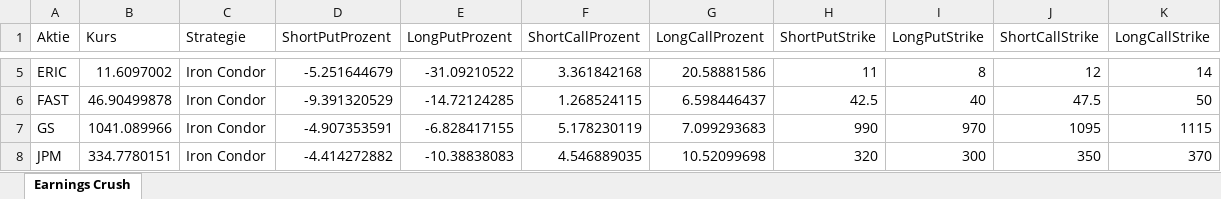
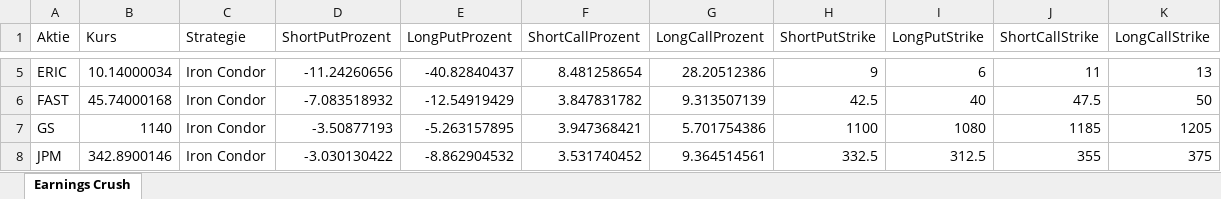
Before and after one commit to alex7165/OptionAgent, an Excel workbook: exports/earnings_test_2026-07-14.xlsx, sheet Earnings Crush, drawn as a sheet; only a part is shown, gaps mark what is left out; values as stored, in another font and other column widths than the file's, no borders; the diff covers the shown part only; the diff names each change by its address in the sheet, - before the commit and + after, or states it on an @@ line.

Commit message:
Add decision report and market-aware strike selection

```diff
--- a/exports/earnings_test_2026-07-14.xlsx (sheet Earnings Crush)
+++ b/exports/earnings_test_2026-07-14.xlsx (sheet Earnings Crush)
-B5 (Kurs): 11.6097002
+B5 (Kurs): 10.14000034
-D5 (ShortPutProzent): -5.251644679
+D5 (ShortPutProzent): -11.24260656
-E5 (LongPutProzent): -31.09210522
+E5 (LongPutProzent): -40.82840437
-F5 (ShortCallProzent): 3.361842168
+F5 (ShortCallProzent): 8.481258654
-G5 (LongCallProzent): 20.58881586
+G5 (LongCallProzent): 28.20512386
-H5 (ShortPutStrike): 11
+H5 (ShortPutStrike): 9
-I5 (LongPutStrike): 8
+I5 (LongPutStrike): 6
-J5 (ShortCallStrike): 12
+J5 (ShortCallStrike): 11
-K5 (LongCallStrike): 14
+K5 (LongCallStrike): 13
-B6 (Kurs): 46.90499878
+B6 (Kurs): 45.74000168
-D6 (ShortPutProzent): -9.391320529
+D6 (ShortPutProzent): -7.083518932
-E6 (LongPutProzent): -14.72124285
+E6 (LongPutProzent): -12.54919429
-F6 (ShortCallProzent): 1.268524115
+F6 (ShortCallProzent): 3.847831782
-G6 (LongCallProzent): 6.598446437
+G6 (LongCallProzent): 9.313507139
-B7 (Kurs): 1041.089966
+B7 (Kurs): 1140
-D7 (ShortPutProzent): -4.907353591
+D7 (ShortPutProzent): -3.50877193
-E7 (LongPutProzent): -6.828417155
+E7 (LongPutProzent): -5.263157895
-F7 (ShortCallProzent): 5.178230119
+F7 (ShortCallProzent): 3.947368421
-G7 (LongCallProzent): 7.099293683
+G7 (LongCallProzent): 5.701754386
-H7 (ShortPutStrike): 990
+H7 (ShortPutStrike): 1100
-I7 (LongPutStrike): 970
+I7 (LongPutStrike): 1080
-J7 (ShortCallStrike): 1095
+J7 (ShortCallStrike): 1185
-K7 (LongCallStrike): 1115
+K7 (LongCallStrike): 1205
-B8 (Kurs): 334.7780151
+B8 (Kurs): 342.8900146
-D8 (ShortPutProzent): -4.414272882
+D8 (ShortPutProzent): -3.030130422
-E8 (LongPutProzent): -10.38838083
+E8 (LongPutProzent): -8.862904532
-F8 (ShortCallProzent): 4.546889035
+F8 (ShortCallProzent): 3.531740452
-G8 (LongCallProzent): 10.52099698
+G8 (LongCallProzent): 9.364514561
-H8 (ShortPutStrike): 320
+H8 (ShortPutStrike): 332.5
-I8 (LongPutStrike): 300
+I8 (LongPutStrike): 312.5
-J8 (ShortCallStrike): 350
+J8 (ShortCallStrike): 355
-K8 (LongCallStrike): 370
+K8 (LongCallStrike): 375
```
Also changed, not shown: 34 edited cells elsewhere in this sheet, 17 other files.
